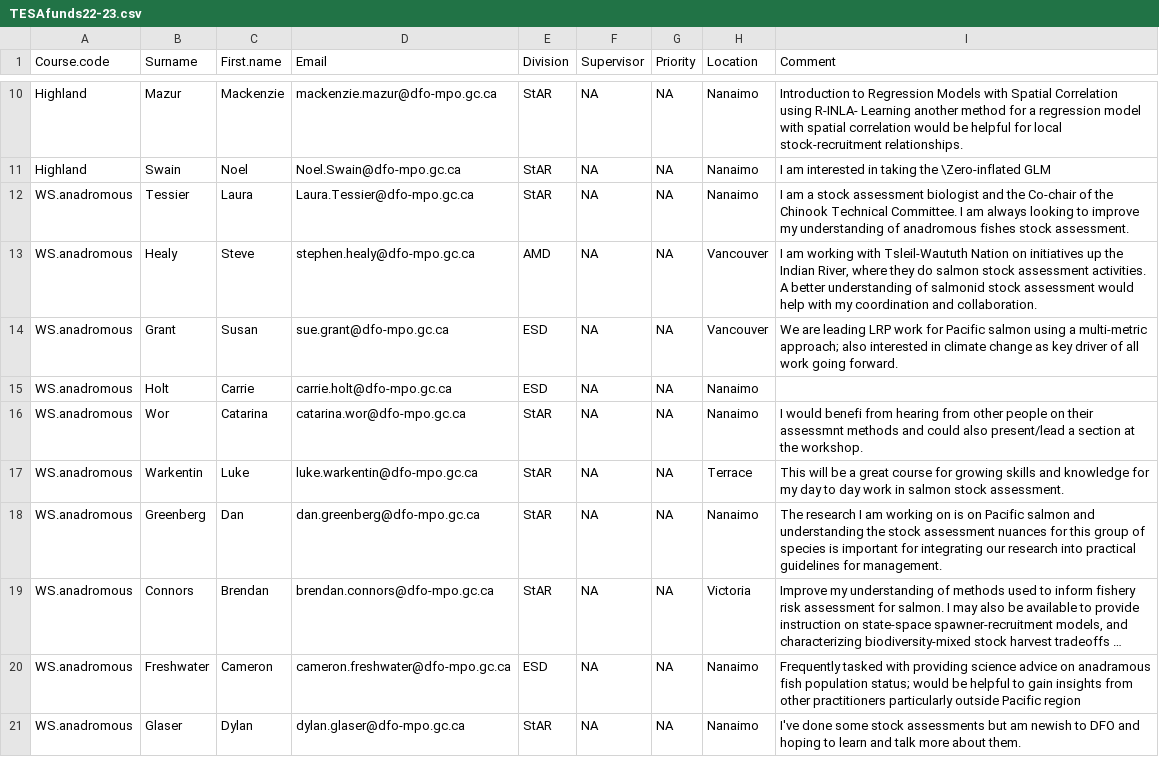
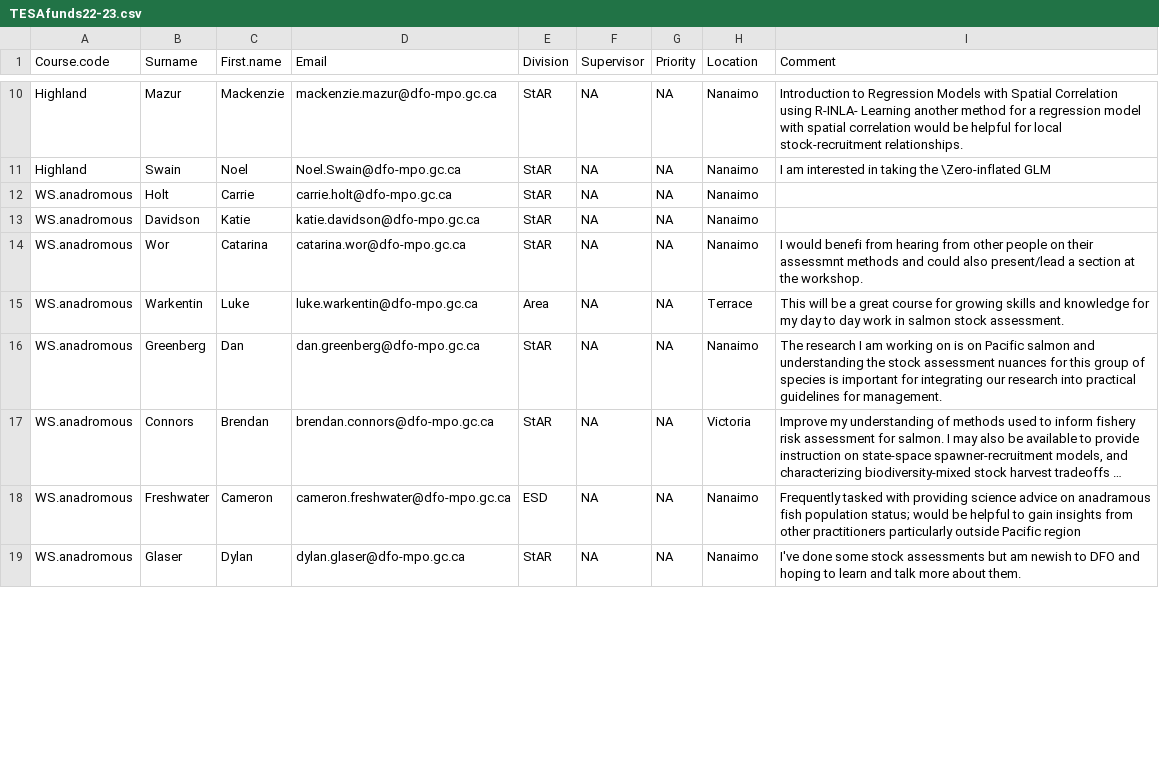
Before and after one commit to andrew-edwards/TESA-participation, a CSV file: requests22-23/TESAfunds22-23.csv, drawn as a sheet; only a part is shown, gaps mark what is left out; long unchanged cells end in …; the diff covers the shown part only.

Commit message:
Update list from Brooke's emails.

```diff
--- a/requests22-23/TESAfunds22-23.csv
+++ b/requests22-23/TESAfunds22-23.csv
@@ -11,8 +11,6 @@ Highland,Mazur,Mackenzie,mackenzie.mazur@dfo-mpo.gc.ca,StAR,NA,NA,Nanaimo,Introd
 Highland,Swain,Noel,Noel.Swain@dfo-mpo.gc.ca,StAR,NA,NA,Nanaimo,I am interested in taking the \Zero-inflated GLM
-WS.anadromous,Tessier,Laura,Laura.Tessier@dfo-mpo.gc.ca,StAR,NA,NA,Nanaimo,I am a stock assessment biologist and the Co-chair of the Chinook Technical Committee. I am always looking to improve my understanding of anadromous fishes stock assessment.
-WS.anadromous,Healy,Steve,stephen.healy@dfo-mpo.gc.ca,AMD,NA,NA,Vancouver,"I am working with Tsleil-Waututh Nation on initiatives up the Indian River, where they do salmon stock assessment activities. A better understanding of salmonid stock assessment would help with my coordination and collaboration."
-WS.anadromous,Grant,Susan,sue.grant@dfo-mpo.gc.ca,ESD,NA,NA,Vancouver,We are leading LRP work for Pacific salmon using a multi-metric approach; also interested in climate change as key driver of all work going forward.
-WS.anadromous,Holt,Carrie,carrie.holt@dfo-mpo.gc.ca,ESD,NA,NA,Nanaimo,
+WS.anadromous,Holt,Carrie,carrie.holt@dfo-mpo.gc.ca,StAR,NA,NA,Nanaimo,
+WS.anadromous,Davidson,Katie,katie.davidson@dfo-mpo.gc.ca,StAR,NA,NA,Nanaimo,
 WS.anadromous,Wor,Catarina,catarina.wor@dfo-mpo.gc.ca,StAR,NA,NA,Nanaimo,I would benefi from hearing from other people on their assessmnt methods and could also present/lead a section at the workshop.
-WS.anadromous,Warkentin,Luke,luke.warkentin@dfo-mpo.gc.ca,StAR,NA,NA,Terrace,This will be a great course for growing skills and knowledge for my day to day work in salmon stock assessment.
+WS.anadromous,Warkentin,Luke,luke.warkentin@dfo-mpo.gc.ca,Area,NA,NA,Terrace,This will be a great course for growing skills and knowledge for my day to day work in salmon stock assessment.
 WS.anadromous,Greenberg,Dan,dan.greenberg@dfo-mpo.gc.ca,StAR,NA,NA,Nanaimo,The research I am working on is on Pacific salmon and understanding the stock assessment nuances for this group of species is important for integrating our research into practical guidelines for management.
```
Also changed, not shown: 1 added row, 1 removed row and 6 edited cells elsewhere in this file.
